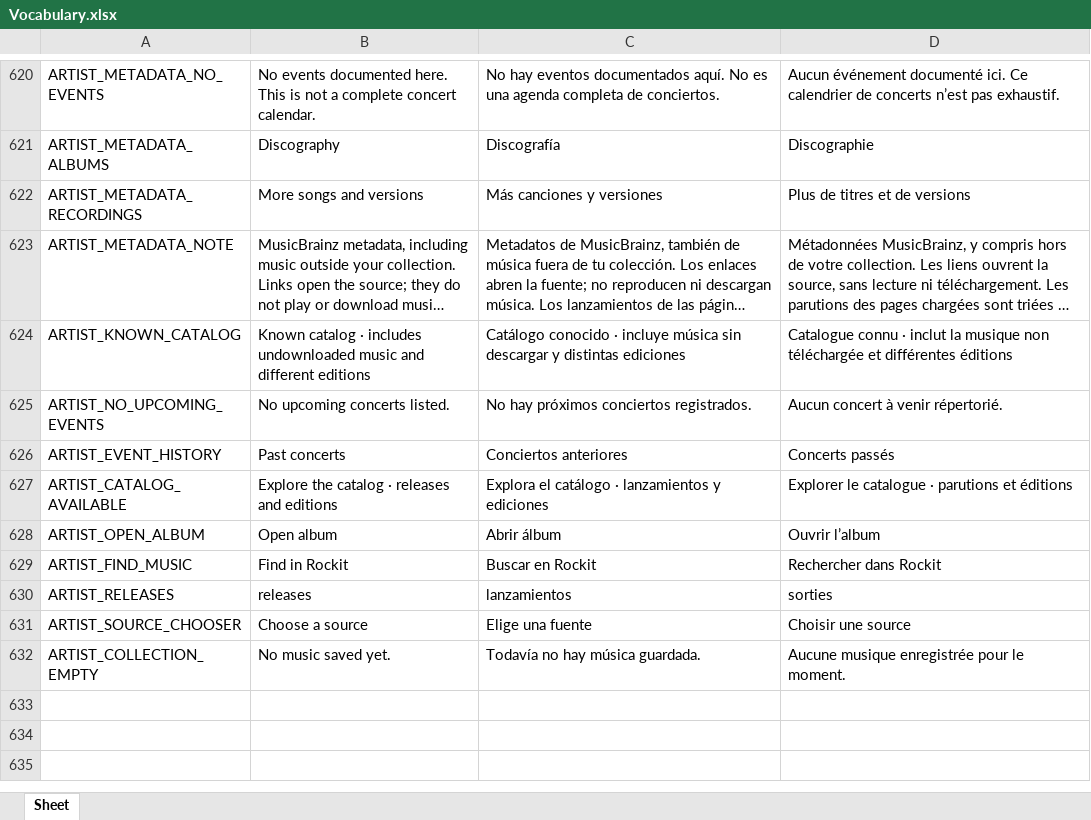
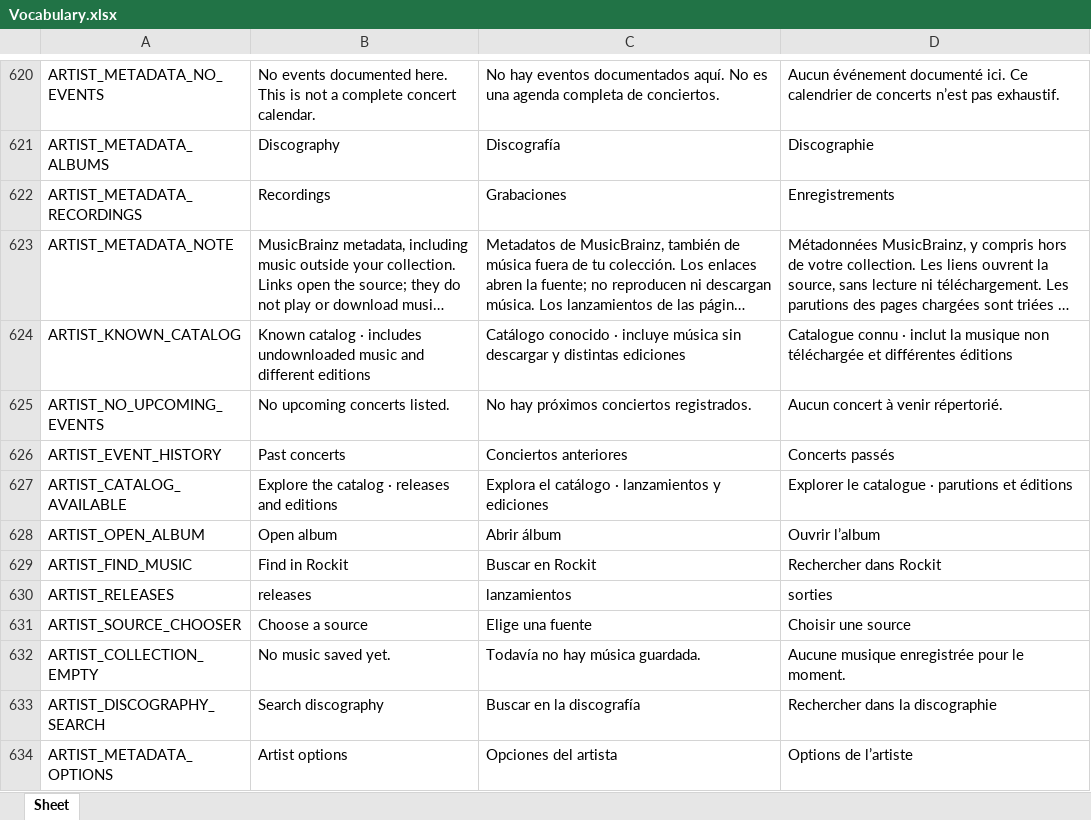
Before and after one commit to Icass1/rockit, an Excel workbook: Vocabulary.xlsx, sheet Sheet, drawn as a sheet; only a part is shown, gaps mark what is left out; long unchanged cells end in …; values as stored, in another font and other column widths than the file's, no borders; table styles not drawn; the diff names each change by its address in the sheet, - before the commit and + after, or states it on an @@ line.

Commit message:
fix(artists): stabilize discography and refine artist context

```diff
--- a/Vocabulary.xlsx (sheet Sheet)
+++ b/Vocabulary.xlsx (sheet Sheet)
-B622: More songs and versions
+B622: Recordings
-C622: Más canciones y versiones
+C622: Grabaciones
-D622: Plus de titres et de versions
+D622: Enregistrements
+row 633: ARTIST_DISCOGRAPHY_SEARCH | Search discography | Buscar en la discografía | Rechercher dans la discographie
+row 634: ARTIST_METADATA_OPTIONS | Artist options | Opciones del artista | Options de l’artiste
```
Also changed, not shown: 9 other files.
